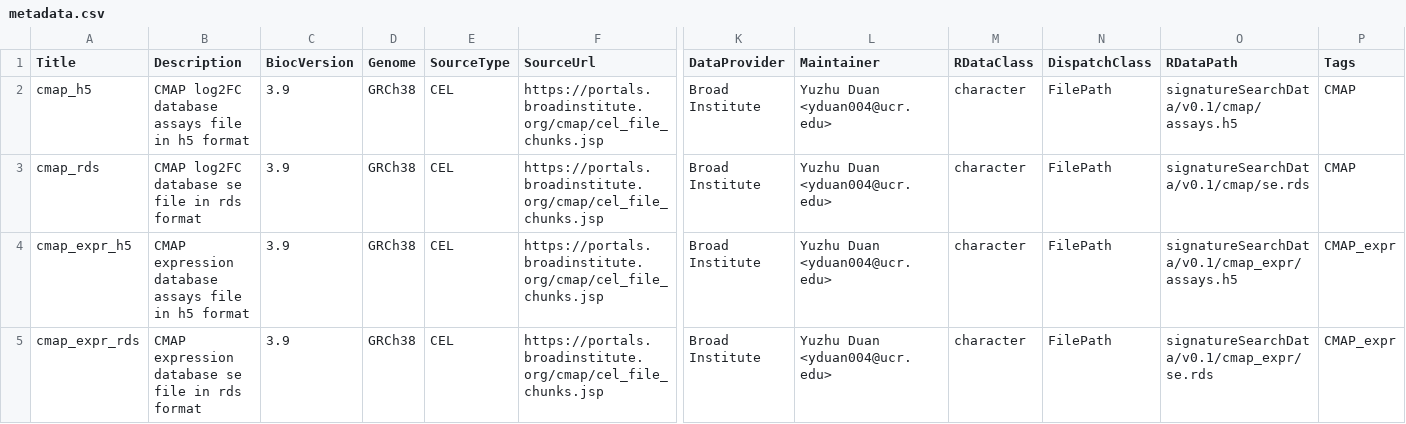
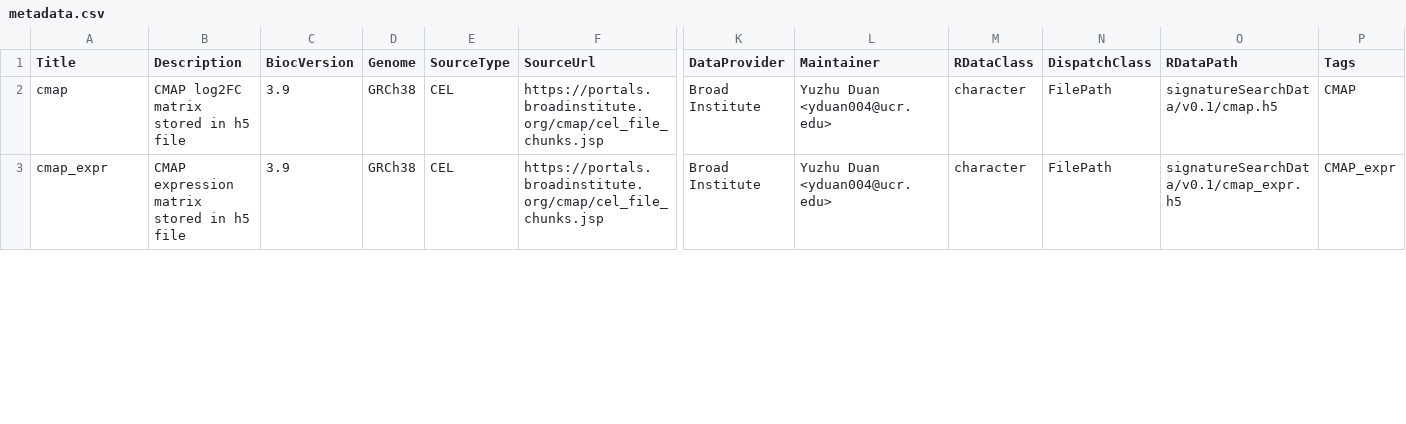
Before and after one commit to girke-lab/signatureSearchData, a CSV file: inst/extdata/metadata.csv, drawn as a sheet; only a part is shown, gaps mark what is left out; removed rows and columns are numbered as before the commit, all else as after; rows hold the shown columns only; the diff covers the shown part only; the diff names each change by its address in the sheet, - before the commit and + after, or states it on an @@ line.

Commit message:
replace cmap/lincs db with h5 files, add functions to deal with h5 file

```diff
--- a/inst/extdata/metadata.csv
+++ b/inst/extdata/metadata.csv
-A2 (Title): cmap_h5
+A2 (Title): cmap
-B2 (Description): CMAP log2FC database assays file in h5 format
+B2 (Description): CMAP log2FC matrix stored in h5 file
-O2 (RDataPath): signatureSearchData/v0.1/cmap/assays.h5
+O2 (RDataPath): signatureSearchData/v0.1/cmap.h5
-row 3: cmap_rds | CMAP log2FC database se file in rds format | 3.9 | GRCh38 | CEL | https://portals.broadinstitute.org/cmap/cel_file_chunks.jsp | Broad Institute | Yuzhu Duan <yduan004@ucr.edu> | character | FilePath | signatureSearchData/v0.1/cmap/se.rds | CMAP
-A3 (Title): cmap_expr_h5
+A3 (Title): cmap_expr
-B3 (Description): CMAP expression database assays file in h5 format
+B3 (Description): CMAP expression matrix stored in h5 file
-O3 (RDataPath): signatureSearchData/v0.1/cmap_expr/assays.h5
+O3 (RDataPath): signatureSearchData/v0.1/cmap_expr.h5
-row 5: cmap_expr_rds | CMAP expression database se file in rds format | 3.9 | GRCh38 | CEL | https://portals.broadinstitute.org/cmap/cel_file_chunks.jsp | Broad Institute | Yuzhu Duan <yduan004@ucr.edu> | character | FilePath | signatureSearchData/v0.1/cmap_expr/se.rds | CMAP_expr
```
Also changed, not shown: 2 removed rows and 6 edited cells elsewhere in this file, 23 other files.
